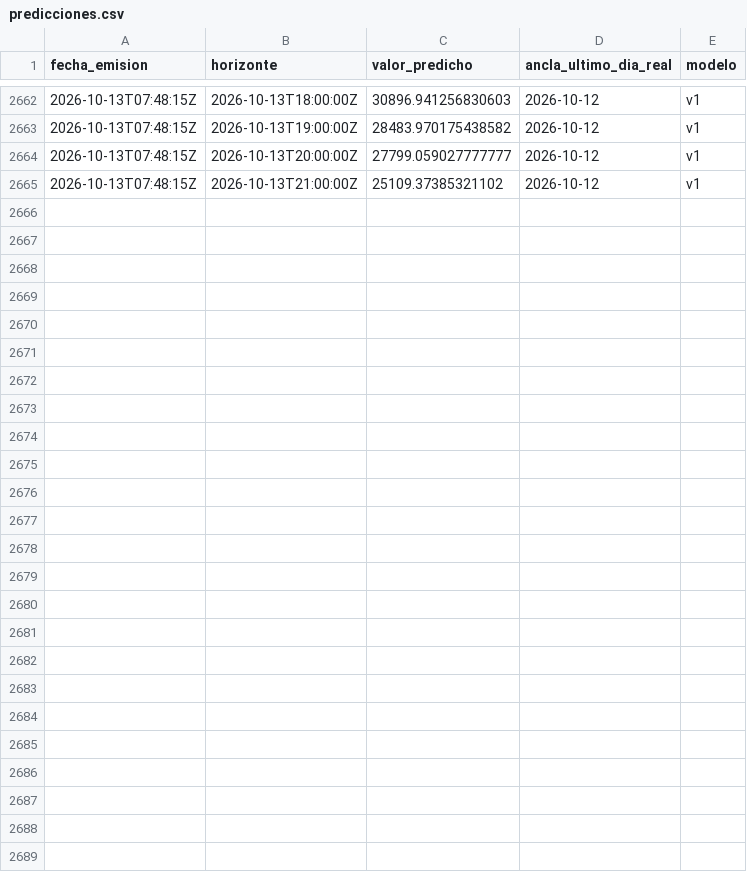
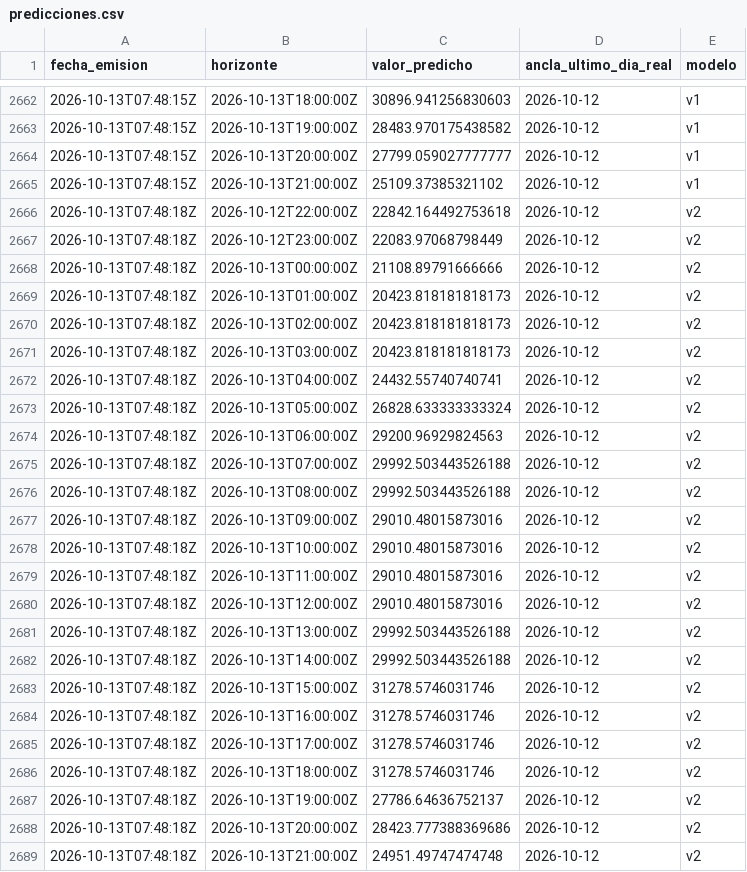
Before and after one commit to LauraCGuzman/Proyecto_REE, a CSV file: data/predicciones.csv, drawn as a sheet; only a part is shown, gaps mark what is left out; the diff names each change by its address in the sheet, - before the commit and + after, or states it on an @@ line.

```diff
--- a/data/predicciones.csv
+++ b/data/predicciones.csv
+row 2666: 2026-10-13T07:48:18Z | 2026-10-12T22:00:00Z | 22842.164492753618 | 2026-10-12 | v2
+row 2667: 2026-10-13T07:48:18Z | 2026-10-12T23:00:00Z | 22083.97068798449 | 2026-10-12 | v2
+row 2668: 2026-10-13T07:48:18Z | 2026-10-13T00:00:00Z | 21108.89791666666 | 2026-10-12 | v2
+row 2669: 2026-10-13T07:48:18Z | 2026-10-13T01:00:00Z | 20423.818181818173 | 2026-10-12 | v2
+row 2670: 2026-10-13T07:48:18Z | 2026-10-13T02:00:00Z | 20423.818181818173 | 2026-10-12 | v2
+row 2671: 2026-10-13T07:48:18Z | 2026-10-13T03:00:00Z | 20423.818181818173 | 2026-10-12 | v2
+row 2672: 2026-10-13T07:48:18Z | 2026-10-13T04:00:00Z | 24432.55740740741 | 2026-10-12 | v2
+row 2673: 2026-10-13T07:48:18Z | 2026-10-13T05:00:00Z | 26828.633333333324 | 2026-10-12 | v2
+row 2674: 2026-10-13T07:48:18Z | 2026-10-13T06:00:00Z | 29200.96929824563 | 2026-10-12 | v2
+row 2675: 2026-10-13T07:48:18Z | 2026-10-13T07:00:00Z | 29992.503443526188 | 2026-10-12 | v2
+row 2676: 2026-10-13T07:48:18Z | 2026-10-13T08:00:00Z | 29992.503443526188 | 2026-10-12 | v2
+row 2677: 2026-10-13T07:48:18Z | 2026-10-13T09:00:00Z | 29010.48015873016 | 2026-10-12 | v2
+row 2678: 2026-10-13T07:48:18Z | 2026-10-13T10:00:00Z | 29010.48015873016 | 2026-10-12 | v2
+row 2679: 2026-10-13T07:48:18Z | 2026-10-13T11:00:00Z | 29010.48015873016 | 2026-10-12 | v2
+row 2680: 2026-10-13T07:48:18Z | 2026-10-13T12:00:00Z | 29010.48015873016 | 2026-10-12 | v2
+row 2681: 2026-10-13T07:48:18Z | 2026-10-13T13:00:00Z | 29992.503443526188 | 2026-10-12 | v2
+row 2682: 2026-10-13T07:48:18Z | 2026-10-13T14:00:00Z | 29992.503443526188 | 2026-10-12 | v2
+row 2683: 2026-10-13T07:48:18Z | 2026-10-13T15:00:00Z | 31278.5746031746 | 2026-10-12 | v2
+row 2684: 2026-10-13T07:48:18Z | 2026-10-13T16:00:00Z | 31278.5746031746 | 2026-10-12 | v2
+row 2685: 2026-10-13T07:48:18Z | 2026-10-13T17:00:00Z | 31278.5746031746 | 2026-10-12 | v2
+row 2686: 2026-10-13T07:48:18Z | 2026-10-13T18:00:00Z | 31278.5746031746 | 2026-10-12 | v2
+row 2687: 2026-10-13T07:48:18Z | 2026-10-13T19:00:00Z | 27786.64636752137 | 2026-10-12 | v2
+row 2688: 2026-10-13T07:48:18Z | 2026-10-13T20:00:00Z | 28423.777388369686 | 2026-10-12 | v2
+row 2689: 2026-10-13T07:48:18Z | 2026-10-13T21:00:00Z | 24951.49747474748 | 2026-10-12 | v2
```
